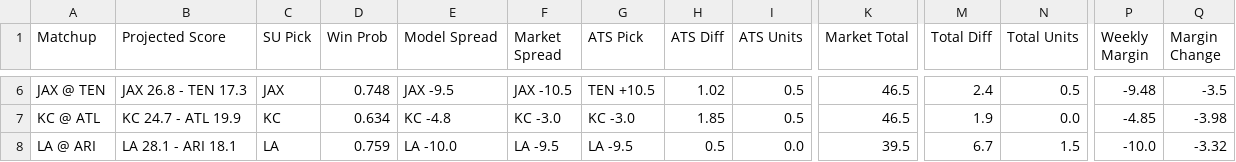
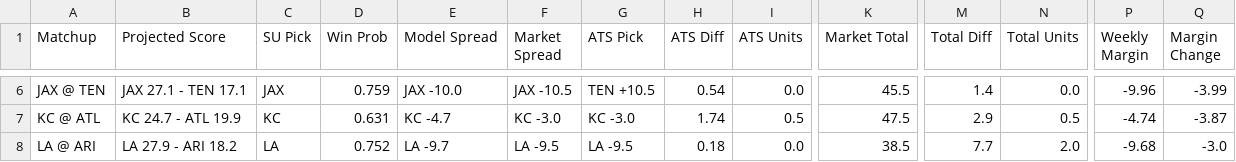
Before and after one commit to ethanfr10/NFL-Season-Projections, a CSV file: weekly_projections/outputs/week_10/week_10_projections.csv, drawn as a sheet; only a part is shown, gaps mark what is left out; the diff covers the shown part only; the diff names each change by its address in the sheet, - before the commit and + after, or states it on an @@ line.

```diff
--- a/weekly_projections/outputs/week_10/week_10_projections.csv
+++ b/weekly_projections/outputs/week_10/week_10_projections.csv
-B6 (Projected Score): JAX 26.8 - TEN 17.3
+B6 (Projected Score): JAX 27.1 - TEN 17.1
-D6 (Win Prob): 0.748
+D6 (Win Prob): 0.759
-E6 (Model Spread): JAX -9.5
+E6 (Model Spread): JAX -10.0
-H6 (ATS Diff): 1.02
+H6 (ATS Diff): 0.54
-I6 (ATS Units): 0.5
+I6 (ATS Units): 0.0
-K6 (Market Total): 46.5
+K6 (Market Total): 45.5
-M6 (Total Diff): 2.4
+M6 (Total Diff): 1.4
-N6 (Total Units): 0.5
+N6 (Total Units): 0.0
-P6 (Weekly Margin): -9.48
+P6 (Weekly Margin): -9.96
-Q6 (Margin Change): -3.5
+Q6 (Margin Change): -3.99
-D7 (Win Prob): 0.634
+D7 (Win Prob): 0.631
-E7 (Model Spread): KC -4.8
+E7 (Model Spread): KC -4.7
-H7 (ATS Diff): 1.85
+H7 (ATS Diff): 1.74
-K7 (Market Total): 46.5
+K7 (Market Total): 47.5
-M7 (Total Diff): 1.9
+M7 (Total Diff): 2.9
-N7 (Total Units): 0.0
+N7 (Total Units): 0.5
-P7 (Weekly Margin): -4.85
+P7 (Weekly Margin): -4.74
-Q7 (Margin Change): -3.98
+Q7 (Margin Change): -3.87
-B8 (Projected Score): LA 28.1 - ARI 18.1
+B8 (Projected Score): LA 27.9 - ARI 18.2
-D8 (Win Prob): 0.759
+D8 (Win Prob): 0.752
-E8 (Model Spread): LA -10.0
+E8 (Model Spread): LA -9.7
-H8 (ATS Diff): 0.5
+H8 (ATS Diff): 0.18
-K8 (Market Total): 39.5
+K8 (Market Total): 38.5
-M8 (Total Diff): 6.7
+M8 (Total Diff): 7.7
-N8 (Total Units): 1.5
+N8 (Total Units): 2.0
-P8 (Weekly Margin): -10.0
+P8 (Weekly Margin): -9.68
-Q8 (Margin Change): -3.32
+Q8 (Margin Change): -3.0
```
Also changed, not shown: 69 edited cells elsewhere in this file, weekly_projections/outputs/week_10/week_10_biggest_ats_differences.csv, weekly_projections/outputs/week_10/week_10_biggest_projection_changes.csv, 4 other files.
